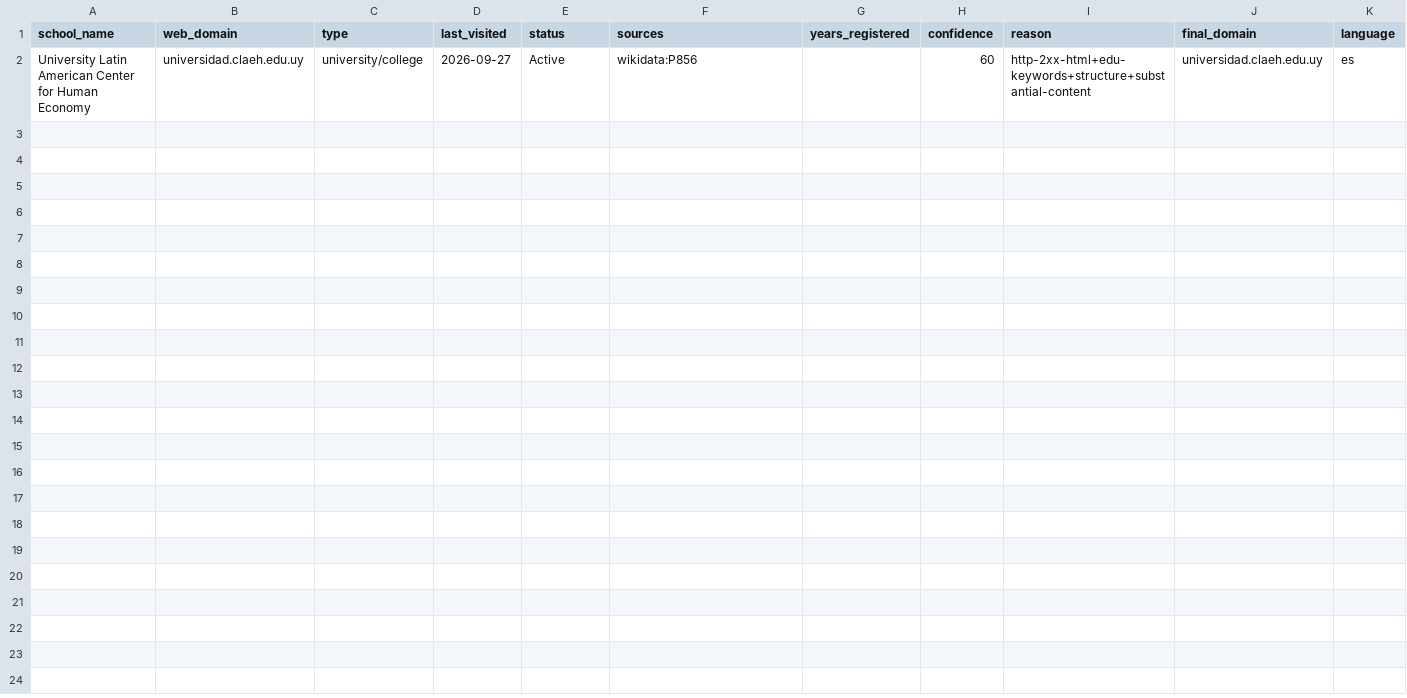
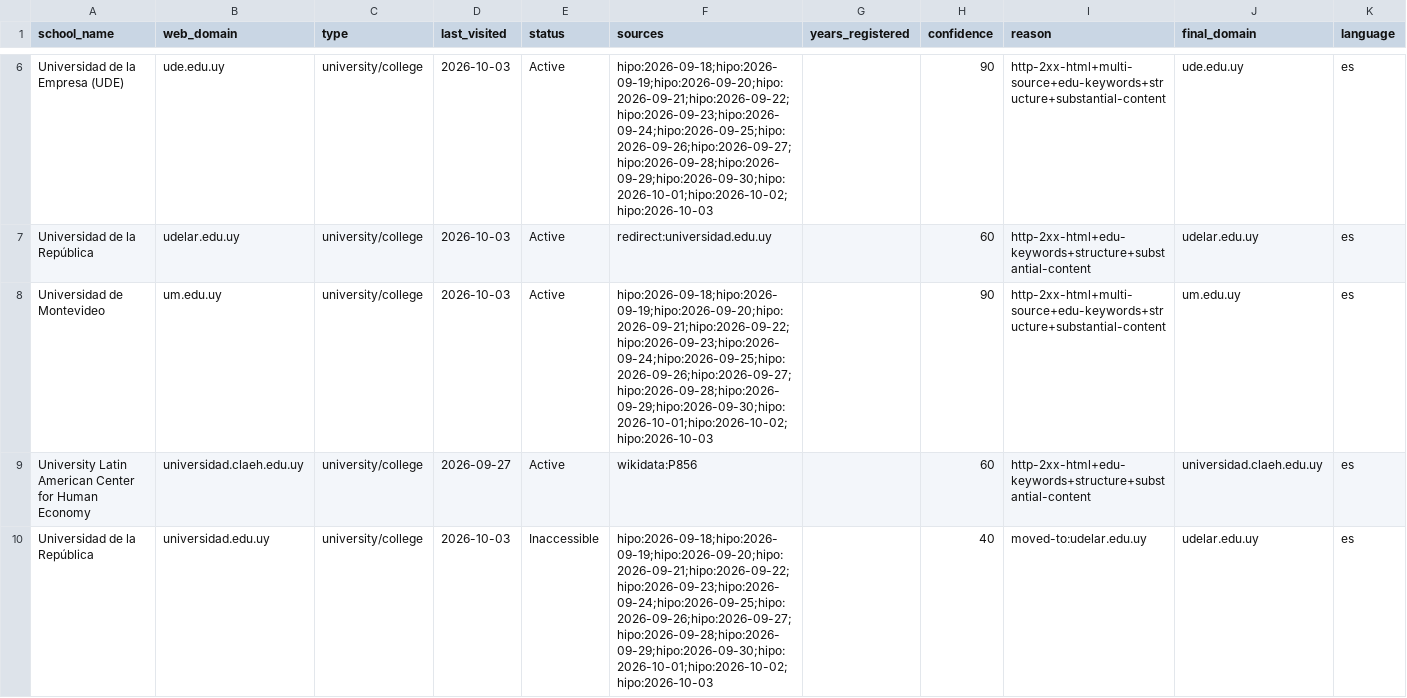
Before and after one commit to yifeiwu/edu-list, a CSV file: data/countries/UY.csv, drawn as a sheet; only a part is shown, gaps mark what is left out; the diff covers the shown part only.

```diff
--- a/data/countries/UY.csv
+++ b/data/countries/UY.csv
@@ -2 +6,5 @@ school_name,web_domain,type,last_visited,status,sources,years_registered,confide
+Universidad de la Empresa (UDE),ude.edu.uy,university/college,2026-10-03,Active,hipo:2026-09-18;hipo:2026-09-19;hipo:2026-09-20;hipo:2026-09-21;hipo:2026-09-22;hipo:2026-09-23;hipo:2026-09-24;hipo:2026-09-25;hipo:2026-09-26;hipo:2026-09-27;hipo:2026-09-28;hipo:2026-09-29;hipo:2026-09-30;hipo:2026-10-01;hipo:2026-10-02;hipo:2026-10-03,,90,http-2xx-html+multi-source+edu-keywords+structure+substantial-content,ude.edu.uy,es
+Universidad de la República,udelar.edu.uy,university/college,2026-10-03,Active,redirect:universidad.edu.uy,,60,http-2xx-html+edu-keywords+structure+substantial-content,udelar.edu.uy,es
+Universidad de Montevideo,um.edu.uy,university/college,2026-10-03,Active,hipo:2026-09-18;hipo:2026-09-19;hipo:2026-09-20;hipo:2026-09-21;hipo:2026-09-22;hipo:2026-09-23;hipo:2026-09-24;hipo:2026-09-25;hipo:2026-09-26;hipo:2026-09-27;hipo:2026-09-28;hipo:2026-09-29;hipo:2026-09-30;hipo:2026-10-01;hipo:2026-10-02;hipo:2026-10-03,,90,http-2xx-html+multi-source+edu-keywords+structure+substantial-content,um.edu.uy,es
 University Latin American Center for Human Economy,universidad.claeh.edu.uy,university/college,2026-09-27,Active,wikidata:P856,,60,http-2xx-html+edu-keywords+structure+substantial-content,universidad.claeh.edu.uy,es
+Universidad de la República,universidad.edu.uy,university/college,2026-10-03,Inaccessible,hipo:2026-09-18;hipo:2026-09-19;hipo:2026-09-20;hipo:2026-09-21;hipo:2026-09-22;hipo:2026-09-23;hipo:2026-09-24;hipo:2026-09-25;hipo:2026-09-26;hipo:2026-09-27;hipo:2026-09-28;hipo:2026-09-29;hipo:2026-09-30;hipo:2026-10-01;hipo:2026-10-02;hipo:2026-10-03,,40,moved-to:udelar.edu.uy,udelar.edu.uy,es
```
Also changed, not shown: 4 added rows elsewhere in this file, data/countries/AU.csv, data/countries/BY.csv, 9 other files.
